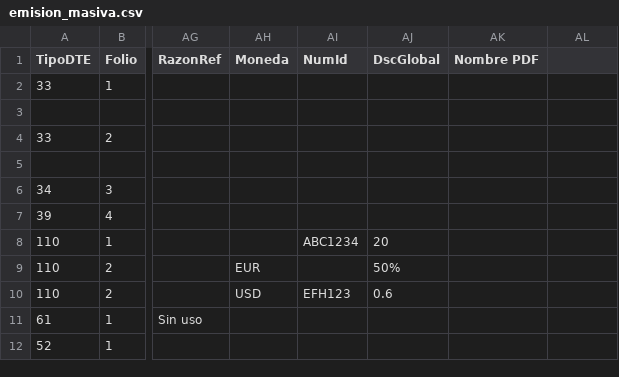
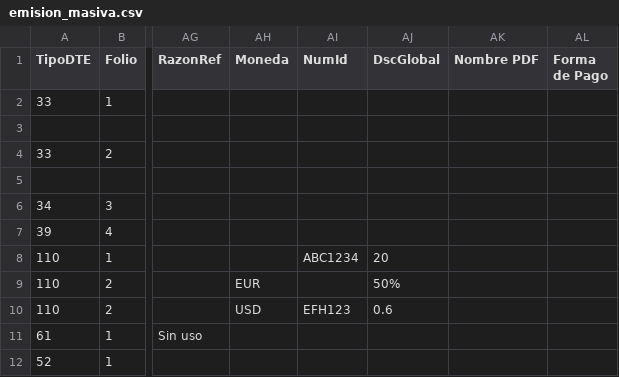
Before and after one commit to LibreDTE/libredte-app-community, a CSV file: website/Module/Dte/webroot/archivos/emision_masiva.csv, drawn as a sheet; only a part is shown, gaps mark what is left out; the diff names each change by its address in the sheet, - before the commit and + after, or states it on an @@ line.

Commit message:
se agrega forma de pago a emisión masiva

```diff
--- a/website/Module/Dte/webroot/archivos/emision_masiva.csv
+++ b/website/Module/Dte/webroot/archivos/emision_masiva.csv
-AL1: (empty)
+AL1: Forma de Pago
```
Also changed, not shown: 2 other files.
